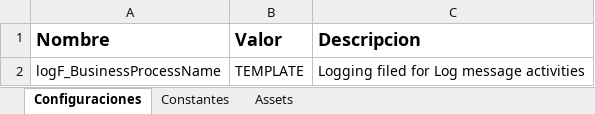
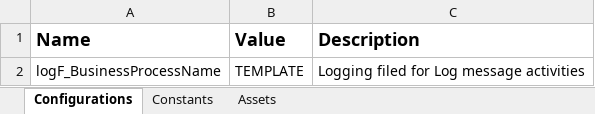
Before and after one commit to nerlichman/UiPath-Custom-REFramework, an Excel workbook: Data/Config.xlsx, sheet Configurations, drawn as a sheet; values as stored, in another font and other column widths than the file's, no borders; removed rows and columns are numbered as before the commit, all else as after; the diff names each change by its address in the sheet, - before the commit and + after, or states it on an @@ line.

```diff
--- a/Data/Config.xlsx (sheet Configurations)
+++ b/Data/Config.xlsx (sheet Configurations)
-sheet tab: Configuraciones
+sheet tab: Configurations
-sheet tab: Constantes
+sheet tab: Constants
-row 1: Nombre | Valor | Descripcion
+row 1: Name | Value | Description
```
Also changed, not shown: sheet Constants, sheet Assets, 21 other files.
